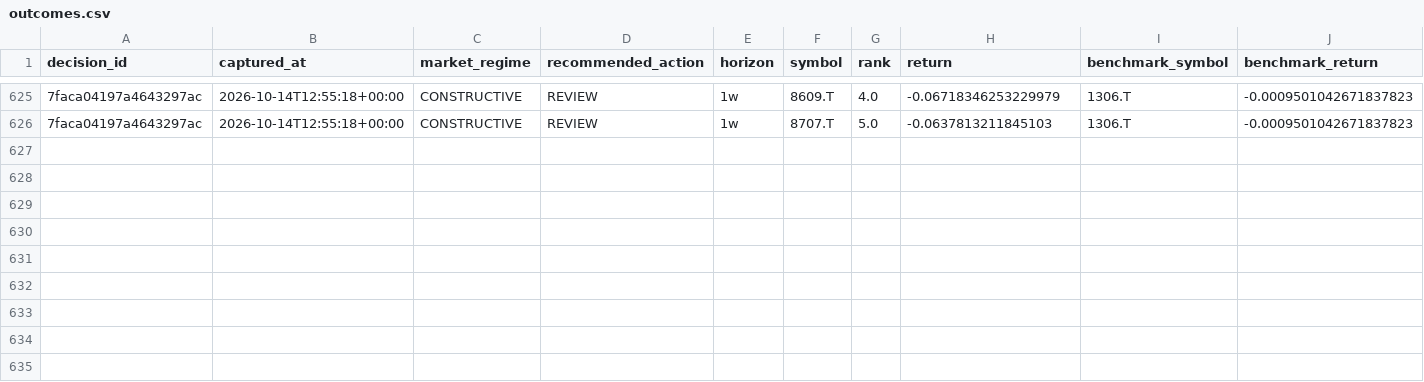
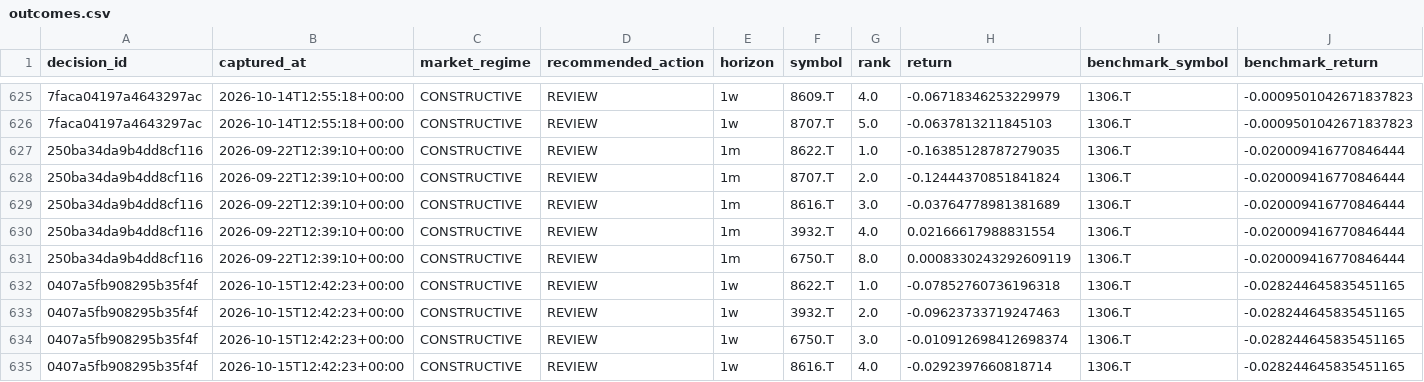
Before and after one commit to singingdog47/nvestment-quant, a CSV file: data/validation/outcomes.csv, drawn as a sheet; only a part is shown, gaps mark what is left out; rows hold the shown columns only; the diff names each change by its address in the sheet, - before the commit and + after, or states it on an @@ line.

```diff
--- a/data/validation/outcomes.csv
+++ b/data/validation/outcomes.csv
+row 627: 250ba34da9b4dd8cf116 | 2026-09-22T12:39:10+00:00 | CONSTRUCTIVE | REVIEW | 1m | 8622.T | 1.0 | -0.16385128787279035 | 1306.T | -0.020009416770846444
+row 628: 250ba34da9b4dd8cf116 | 2026-09-22T12:39:10+00:00 | CONSTRUCTIVE | REVIEW | 1m | 8707.T | 2.0 | -0.12444370851841824 | 1306.T | -0.020009416770846444
+row 629: 250ba34da9b4dd8cf116 | 2026-09-22T12:39:10+00:00 | CONSTRUCTIVE | REVIEW | 1m | 8616.T | 3.0 | -0.03764778981381689 | 1306.T | -0.020009416770846444
+row 630: 250ba34da9b4dd8cf116 | 2026-09-22T12:39:10+00:00 | CONSTRUCTIVE | REVIEW | 1m | 3932.T | 4.0 | 0.02166617988831554 | 1306.T | -0.020009416770846444
+row 631: 250ba34da9b4dd8cf116 | 2026-09-22T12:39:10+00:00 | CONSTRUCTIVE | REVIEW | 1m | 6750.T | 8.0 | 0.0008330243292609119 | 1306.T | -0.020009416770846444
+row 632: 0407a5fb908295b35f4f | 2026-10-15T12:42:23+00:00 | CONSTRUCTIVE | REVIEW | 1w | 8622.T | 1.0 | -0.07852760736196318 | 1306.T | -0.028244645835451165
+row 633: 0407a5fb908295b35f4f | 2026-10-15T12:42:23+00:00 | CONSTRUCTIVE | REVIEW | 1w | 3932.T | 2.0 | -0.09623733719247463 | 1306.T | -0.028244645835451165
+row 634: 0407a5fb908295b35f4f | 2026-10-15T12:42:23+00:00 | CONSTRUCTIVE | REVIEW | 1w | 6750.T | 3.0 | -0.010912698412698374 | 1306.T | -0.028244645835451165
+row 635: 0407a5fb908295b35f4f | 2026-10-15T12:42:23+00:00 | CONSTRUCTIVE | REVIEW | 1w | 8616.T | 4.0 | -0.0292397660818714 | 1306.T | -0.028244645835451165
```
Also changed, not shown: data/intelligence/company_events_latest.csv, data/intelligence/company_events_new.csv, 55 other files.
